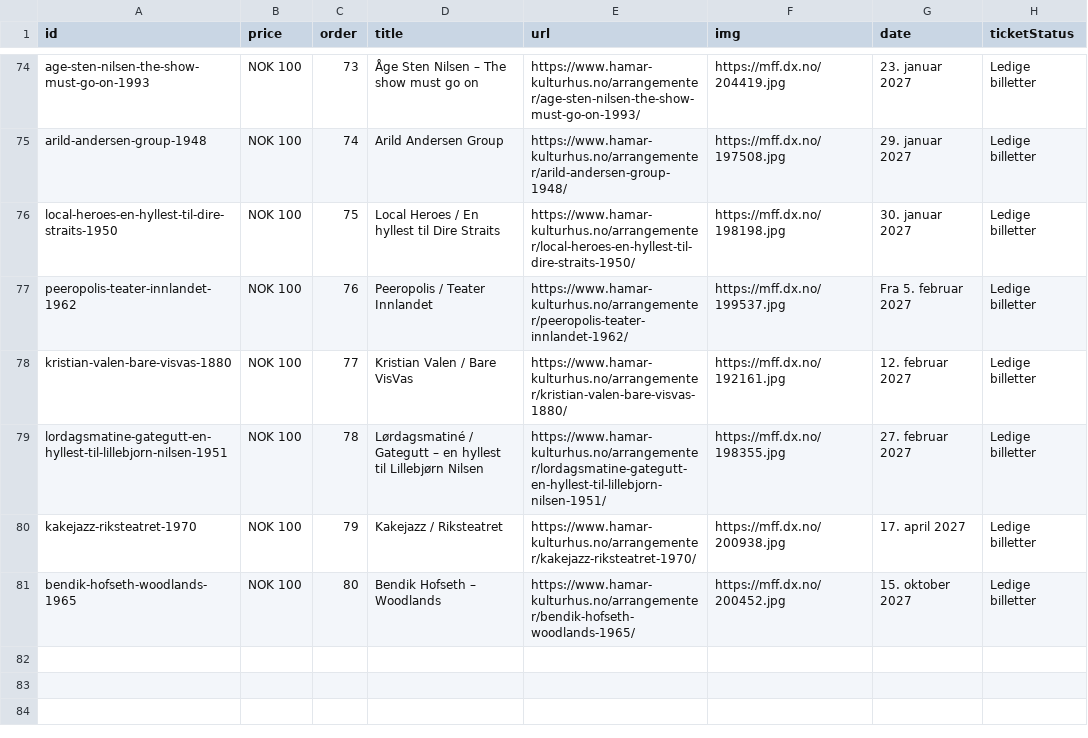
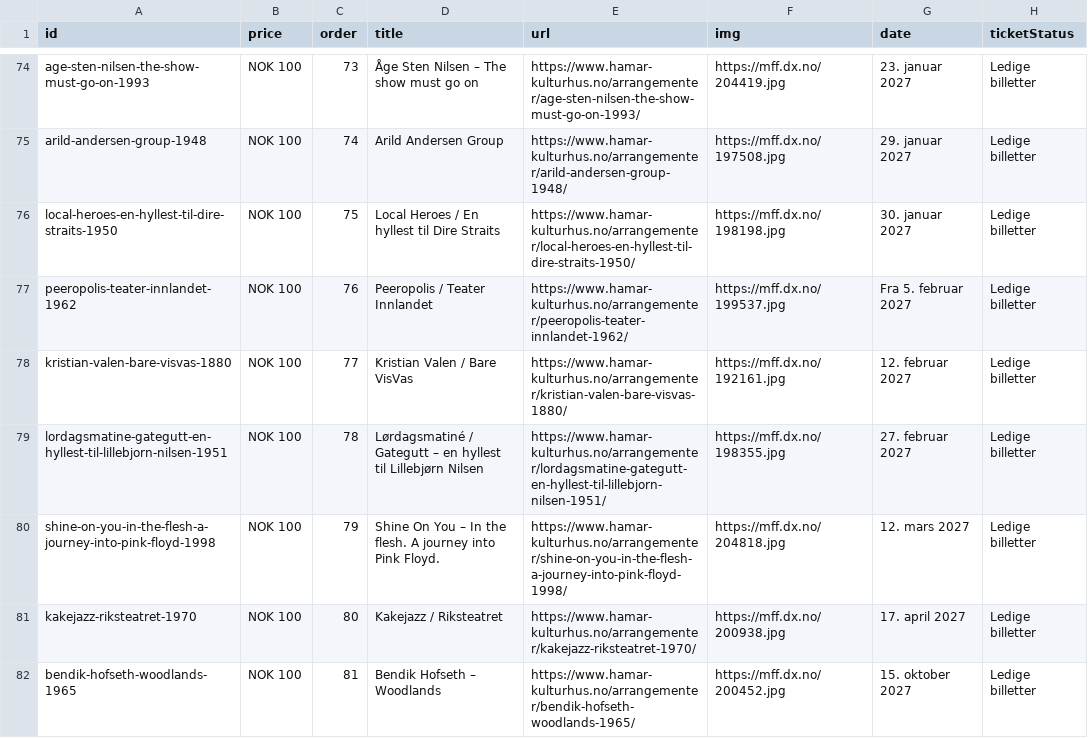
Before and after one commit to opmthomassen/hamar, a CSV file: meta.csv, drawn as a sheet; only a part is shown, gaps mark what is left out.

```diff
--- a/meta.csv
+++ b/meta.csv
@@ -79,3 +79,4 @@ kristian-valen-bare-visvas-1880,NOK 100,77,Kristian Valen / Bare VisVas,https://
 lordagsmatine-gategutt-en-hyllest-til-lillebjorn-nilsen-1951,NOK 100,78,Lørdagsmatiné / Gategutt – en hyllest til Lillebjørn Nilsen,https://www.hamar-kulturhus.no/arrangementer/lordagsmatine-gategutt-en-hyllest-til-lillebjorn-nilsen-1951/,https://mff.dx.no/198355.jpg,27. februar 2027,Ledige billetter
-kakejazz-riksteatret-1970,NOK 100,79,Kakejazz / Riksteatret,https://www.hamar-kulturhus.no/arrangementer/kakejazz-riksteatret-1970/,https://mff.dx.no/200938.jpg,17. april 2027,Ledige billetter
-bendik-hofseth-woodlands-1965,NOK 100,80,Bendik Hofseth – Woodlands,https://www.hamar-kulturhus.no/arrangementer/bendik-hofseth-woodlands-1965/,https://mff.dx.no/200452.jpg,15. oktober 2027,Ledige billetter
+shine-on-you-in-the-flesh-a-journey-into-pink-floyd-1998,NOK 100,79,Shine On You – In the flesh. A journey into Pink Floyd.,https://www.hamar-kulturhus.no/arrangementer/shine-on-you-in-the-flesh-a-journey-into-pink-floyd-1998/,https://mff.dx.no/204818.jpg,12. mars 2027,Ledige billetter
+kakejazz-riksteatret-1970,NOK 100,80,Kakejazz / Riksteatret,https://www.hamar-kulturhus.no/arrangementer/kakejazz-riksteatret-1970/,https://mff.dx.no/200938.jpg,17. april 2027,Ledige billetter
+bendik-hofseth-woodlands-1965,NOK 100,81,Bendik Hofseth – Woodlands,https://www.hamar-kulturhus.no/arrangementer/bendik-hofseth-woodlands-1965/,https://mff.dx.no/200452.jpg,15. oktober 2027,Ledige billetter
```
Also changed, not shown: google.csv.
